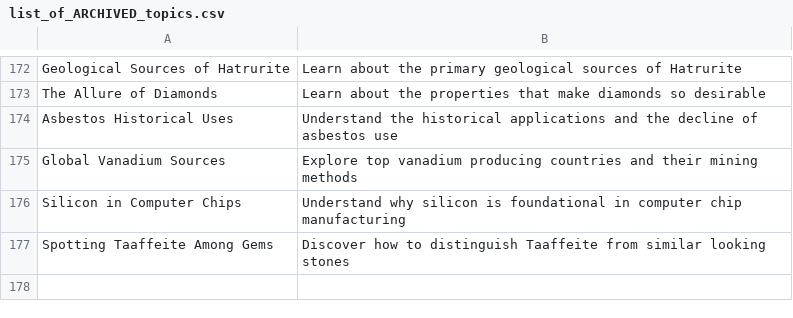
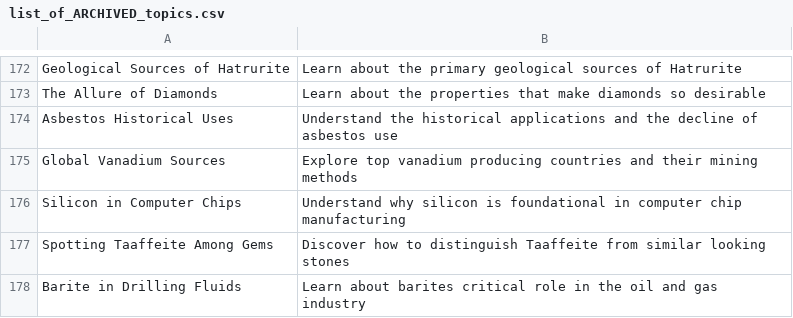
Before and after one commit to agigante80/galena_es, a CSV file: AI_content/list_of_ARCHIVED_topics.csv, drawn as a sheet; only a part is shown, gaps mark what is left out; the diff names each change by its address in the sheet, - before the commit and + after, or states it on an @@ line.

```diff
--- a/AI_content/list_of_ARCHIVED_topics.csv
+++ b/AI_content/list_of_ARCHIVED_topics.csv
+row 178: Barite in Drilling Fluids | Learn about barites critical role in the oil and gas industry
```
Also changed, not shown: AI_content/list_of_NEW_topics.csv, 3 other files.
